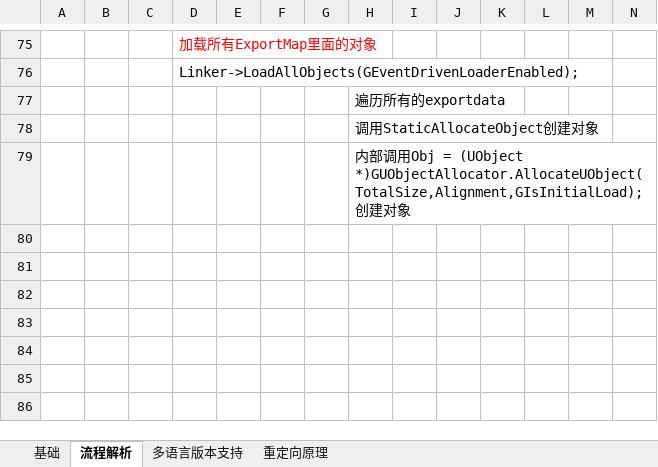
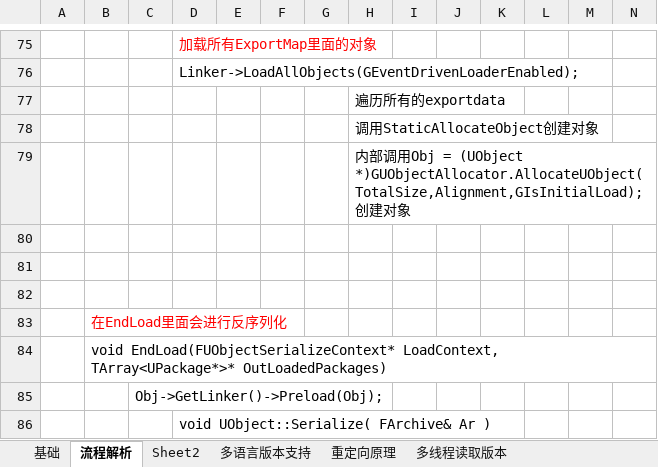
Before and after one commit to guanzhongdaoke/ue, an Excel workbook: doc/ue_package.xlsx, sheet 流程解析, drawn as a sheet; only a part is shown, gaps mark what is left out; values as stored, in another font and other column widths than the file's, no borders; rows hold the shown columns only; the diff names each change by its address in the sheet, - before the commit and + after, or states it on an @@ line.

```diff
--- a/doc/ue_package.xlsx (sheet 流程解析)
+++ b/doc/ue_package.xlsx (sheet 流程解析)
+sheet tab: Sheet2
+sheet tab: 多线程读取版本
+row 80: (empty)
+row 81: (empty)
+row 82: (empty)
+row 83:  | 在EndLoad里面会进行反序列化
+row 84:  | void EndLoad(FUObjectSerializeContext* LoadContext, TArray<UPackage*>* OutLoadedPackages)
+row 85:  |  | Obj->GetLinker()->Preload(Obj);
+row 86:  |  |  | void UObject::Serialize( FArchive& Ar )
```
Also changed, not shown: charts or pictures, doc/ue5_worldpartition.xlsx, doc/ue_IAssetRegistry.xlsx, 3 other files.
